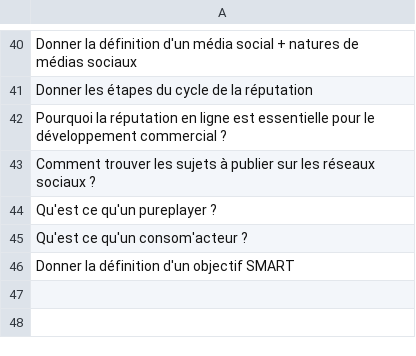
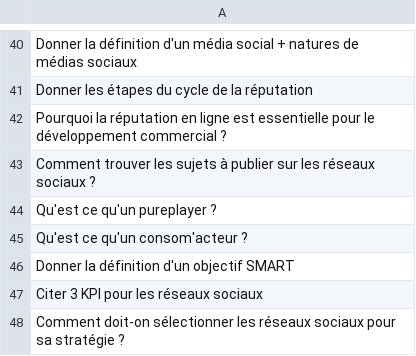
Before and after one commit to coaching-digital/monopoly-ndrc, a CSV file: communication.csv, drawn as a sheet; only a part is shown, gaps mark what is left out; the diff names each change by its address in the sheet, - before the commit and + after, or states it on an @@ line.

Commit message:
communication.csv

```diff
--- a/communication.csv
+++ b/communication.csv
+row 47: Citer 3 KPI pour les réseaux sociaux
+row 48: Comment doit-on sélectionner les réseaux sociaux pour sa stratégie ?
```
